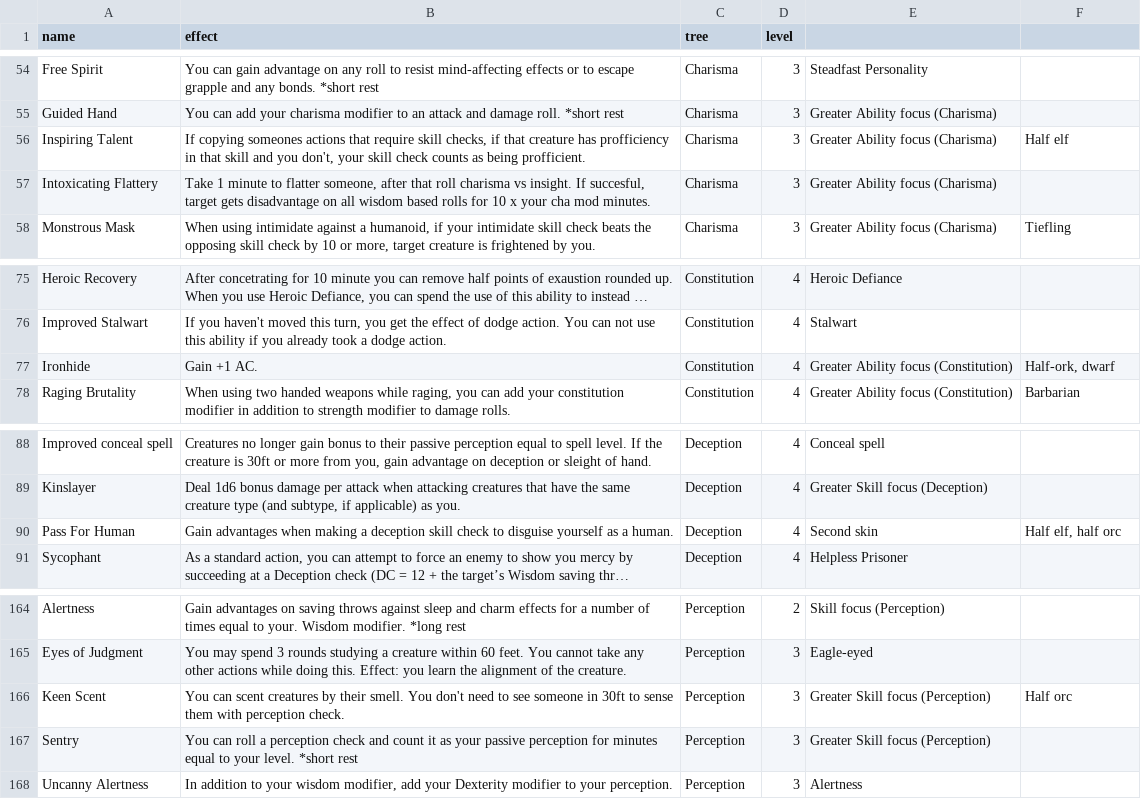
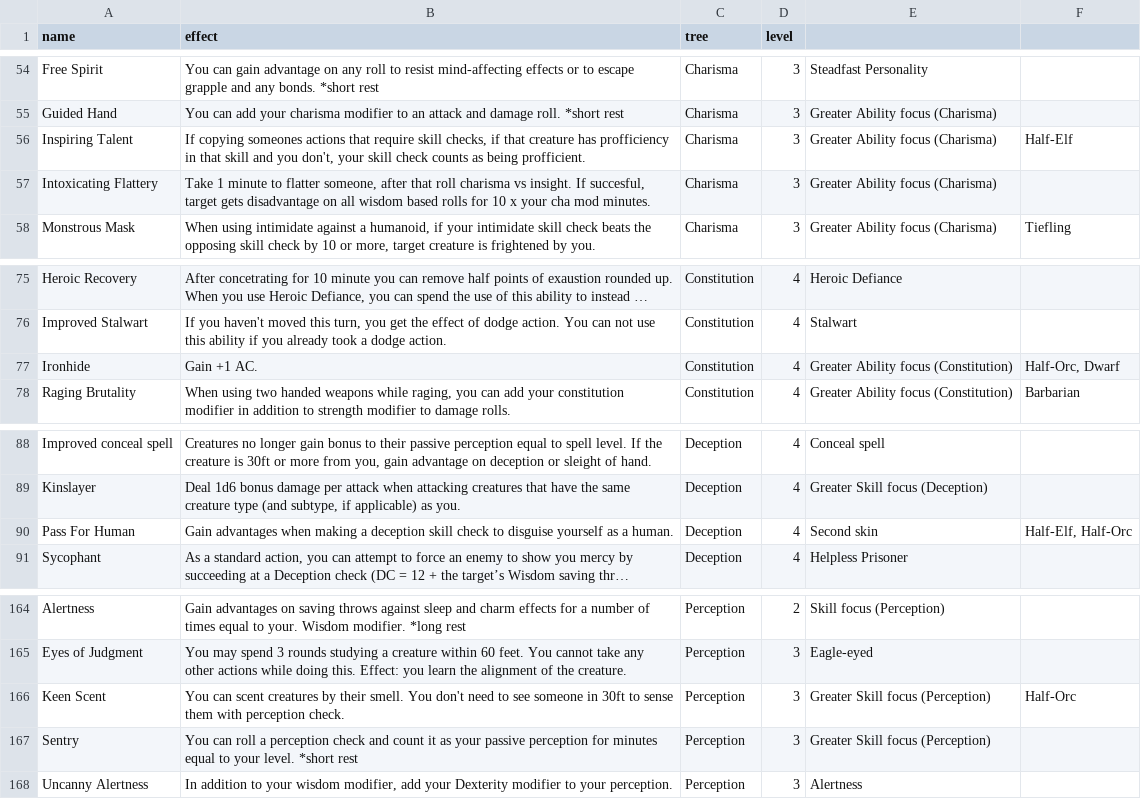
Before and after one commit to TheEdgeOfRage/perktree, a TSV file: parser/perks_all.tsv, drawn as a sheet; only a part is shown, gaps mark what is left out; long unchanged cells end in …; the diff names each change by its address in the sheet, - before the commit and + after, or states it on an @@ line.

```diff
--- a/parser/perks_all.tsv
+++ b/parser/perks_all.tsv
-F56: Half elf
+F56: Half-Elf
-F77: Half-ork, dwarf
+F77: Half-Orc, Dwarf
-F90: Half elf, half orc
+F90: Half-Elf, Half-Orc
-F166: Half orc
+F166: Half-Orc
```
Also changed, not shown: 36 other files.
